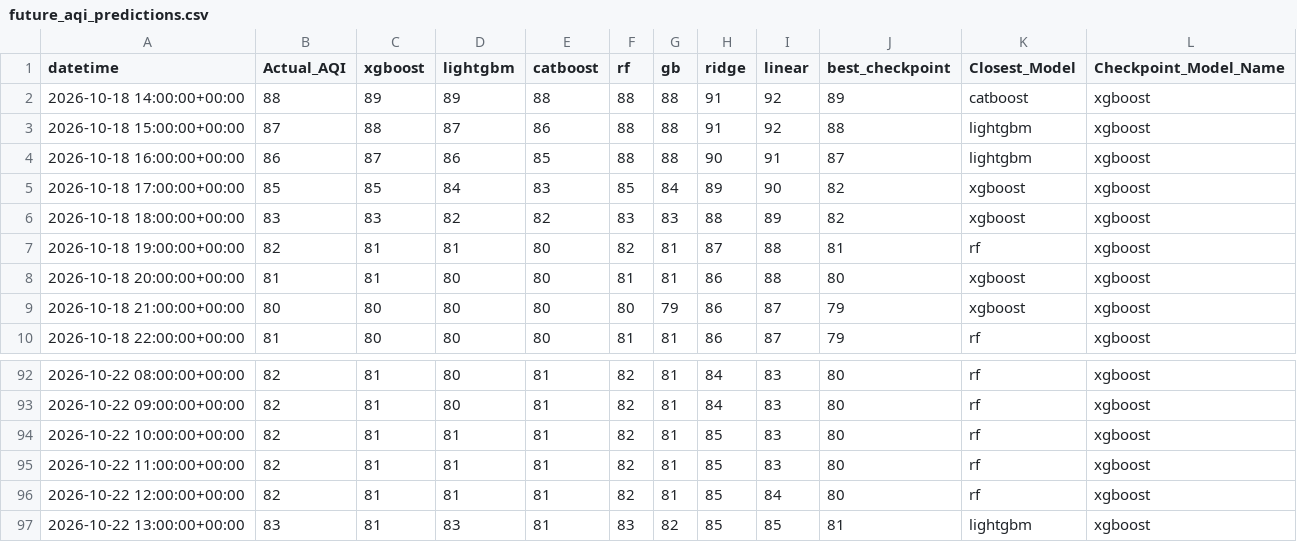
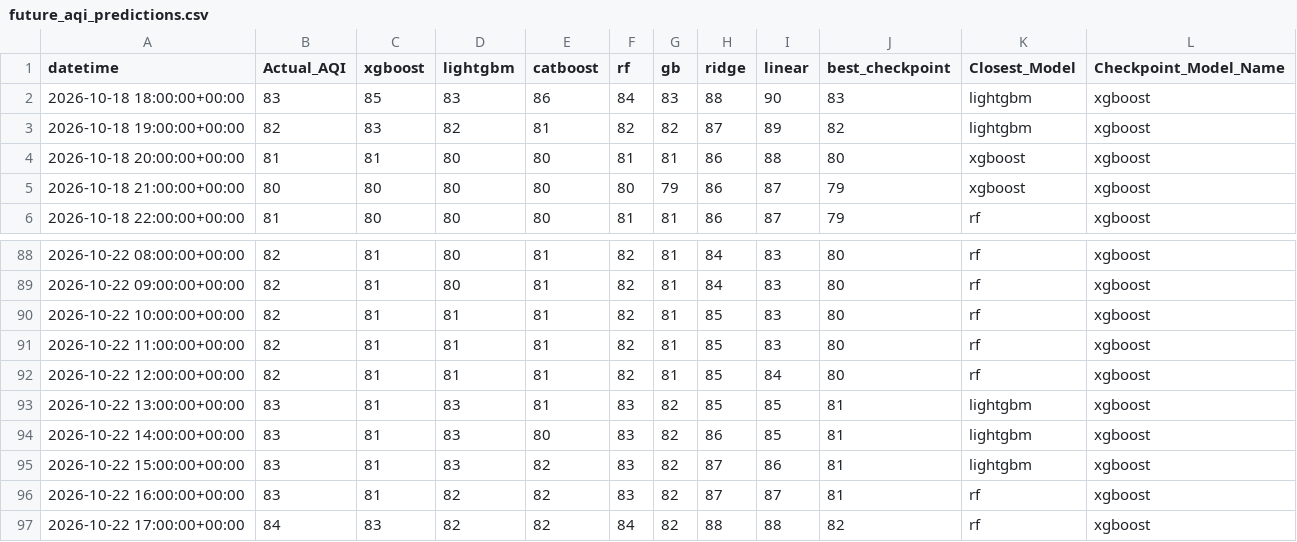
Before and after one commit to Yusra-Munawwar/AQI_Prediction, a CSV file: data/future_aqi_predictions.csv, drawn as a sheet; only a part is shown, gaps mark what is left out.

```diff
--- a/data/future_aqi_predictions.csv
+++ b/data/future_aqi_predictions.csv
@@ -1,8 +1,4 @@
 datetime,Actual_AQI,xgboost,lightgbm,catboost,rf,gb,ridge,linear,best_checkpoint,Closest_Model,Checkpoint_Model_Name
-2026-10-18 14:00:00+00:00,88,89,89,88,88,88,91,92,89,catboost,xgboost
-2026-10-18 15:00:00+00:00,87,88,87,86,88,88,91,92,88,lightgbm,xgboost
-2026-10-18 16:00:00+00:00,86,87,86,85,88,88,90,91,87,lightgbm,xgboost
-2026-10-18 17:00:00+00:00,85,85,84,83,85,84,89,90,82,xgboost,xgboost
-2026-10-18 18:00:00+00:00,83,83,82,82,83,83,88,89,82,xgboost,xgboost
-2026-10-18 19:00:00+00:00,82,81,81,80,82,81,87,88,81,rf,xgboost
+2026-10-18 18:00:00+00:00,83,85,83,86,84,83,88,90,83,lightgbm,xgboost
+2026-10-18 19:00:00+00:00,82,83,82,81,82,82,87,89,82,lightgbm,xgboost
 2026-10-18 20:00:00+00:00,81,81,80,80,81,81,86,88,80,xgboost,xgboost
@@ -97 +93,5 @@ datetime,Actual_AQI,xgboost,lightgbm,catboost,rf,gb,ridge,linear,best_checkpoint
 2026-10-22 13:00:00+00:00,83,81,83,81,83,82,85,85,81,lightgbm,xgboost
+2026-10-22 14:00:00+00:00,83,81,83,80,83,82,86,85,81,lightgbm,xgboost
+2026-10-22 15:00:00+00:00,83,81,83,82,83,82,87,86,81,lightgbm,xgboost
+2026-10-22 16:00:00+00:00,83,81,82,82,83,82,87,87,81,rf,xgboost
+2026-10-22 17:00:00+00:00,84,83,82,82,84,82,88,88,82,rf,xgboost
```
Also changed, not shown: data/future_prediction_comparison.csv, 11 other files.
